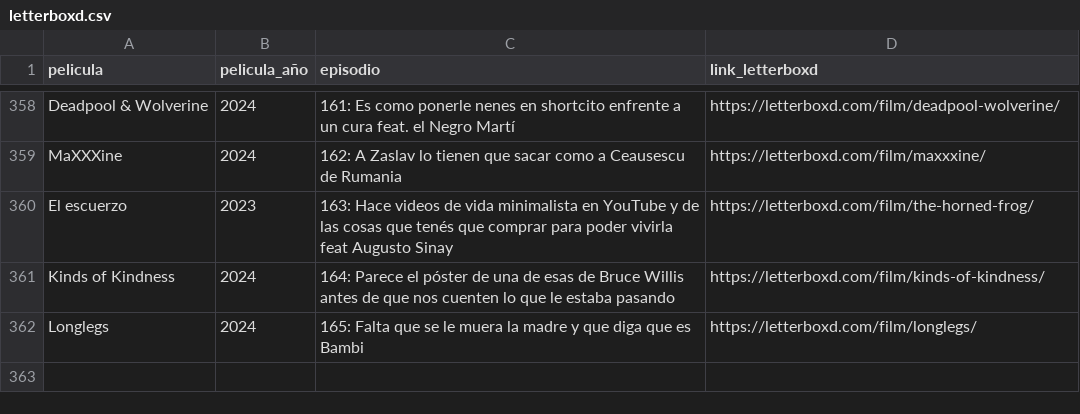
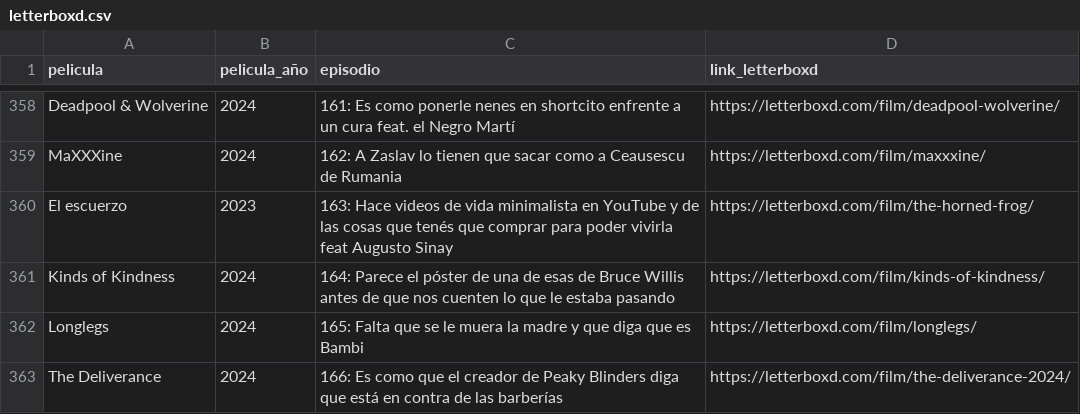
Before and after one commit to vhgauto/ht.buscador, a CSV file: datos/letterboxd.csv, drawn as a sheet; only a part is shown, gaps mark what is left out.

Commit message:
Update letterboxd.csv

```diff
--- a/datos/letterboxd.csv
+++ b/datos/letterboxd.csv
@@ -362 +362,2 @@ Kinds of Kindness,2024,164: Parece el póster de una de esas de Bruce Willis ant
 Longlegs,2024,165: Falta que se le muera la madre y que diga que es Bambi,https://letterboxd.com/film/longlegs/
+The Deliverance,2024,166: Es como que el creador de Peaky Blinders diga que está en contra de las barberías,https://letterboxd.com/film/the-deliverance-2024/
```
